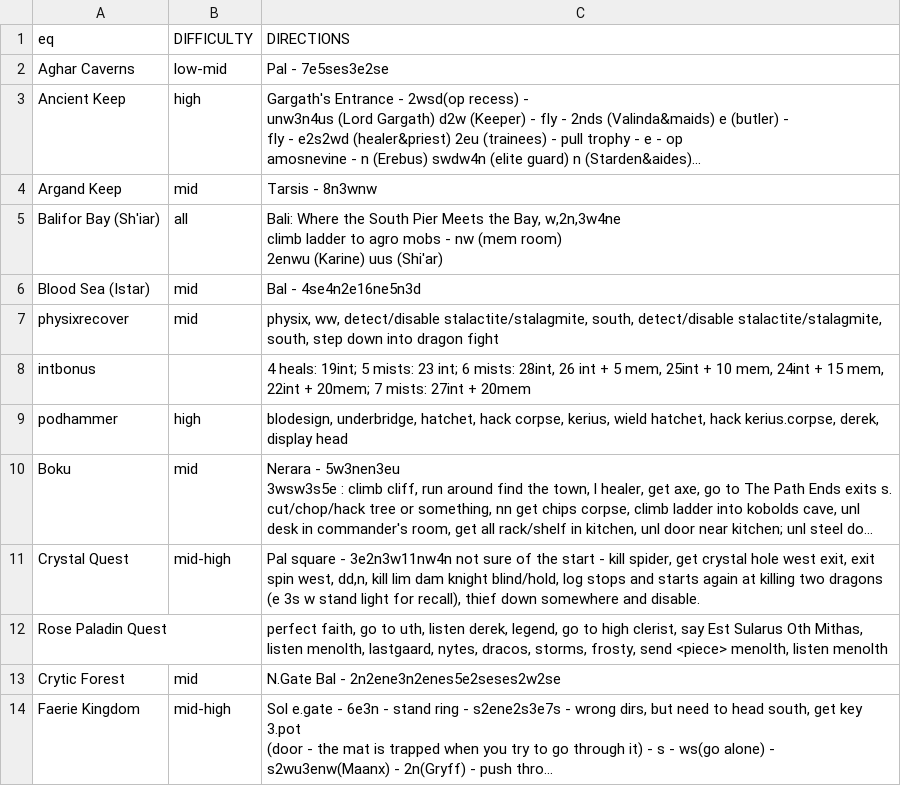
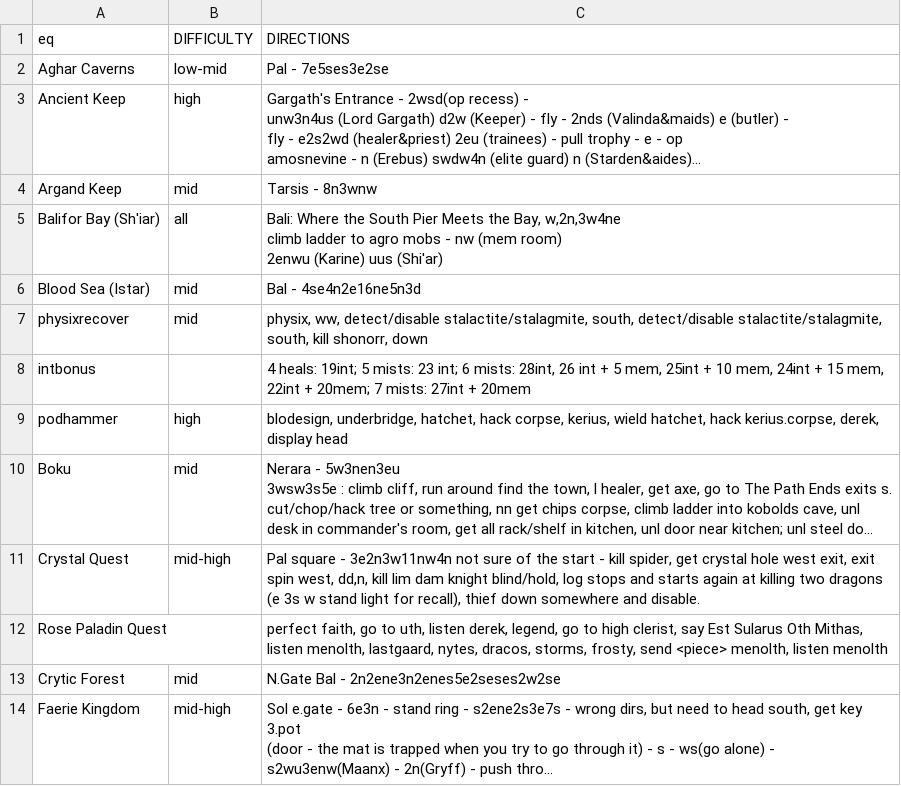
Before and after one commit to wanfamilia/arcticbots, a CSV file: arctic-zones.csv, drawn as a sheet; only a part is shown; long unchanged cells end in ….

```diff
--- a/arctic-zones.csv
+++ b/arctic-zones.csv
@@ -13,3 +13,3 @@ Balifor Bay (Sh'iar),all,"Bali: Where the South Pier Meets the Bay, w,2n,3w4ne
 Blood Sea (Istar),mid,Bal - 4se4n2e16ne5n3d
-physixrecover,mid,"physix, ww, detect/disable stalactite/stalagmite, south, detect/disable stalactite/stalagmite, south, step down into dragon fight"
+physixrecover,mid,"physix, ww, detect/disable stalactite/stalagmite, south, detect/disable stalactite/stalagmite, south, kill shonorr, down"
 intbonus,,"4 heals: 19int; 5 mists: 23 int; 6 mists: 28int, 26 int + 5 mem, 25int + 10 mem, 24int + 15 mem, 22int + 20mem; 7 mists: 27int + 20mem"
```
Also changed, not shown: 4 other files.
